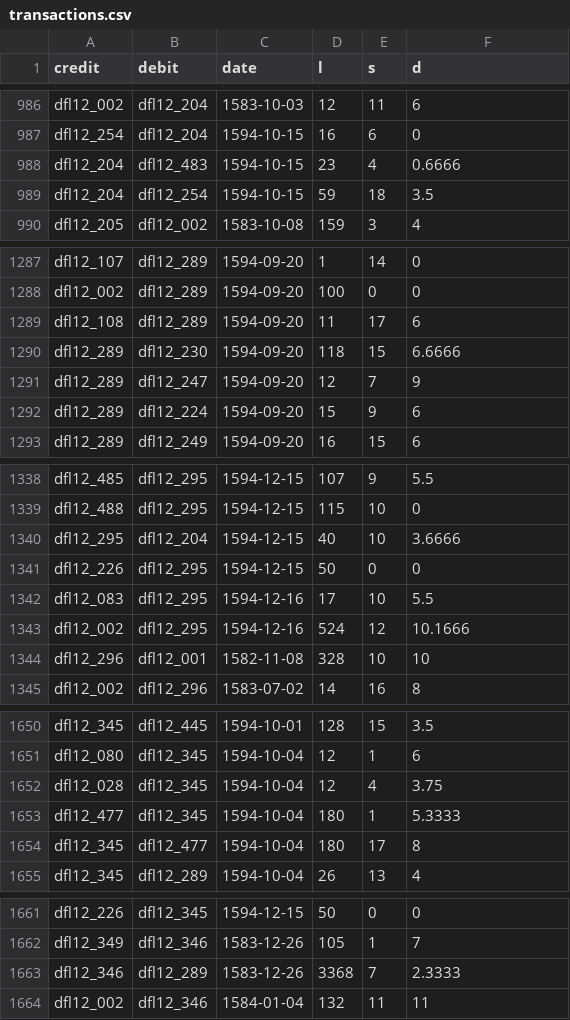
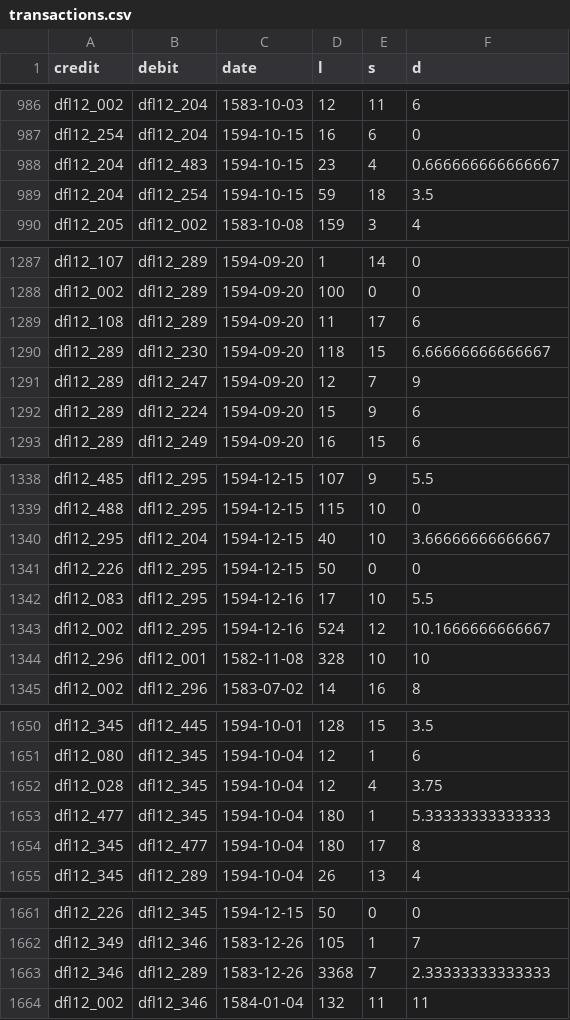
Before and after one commit to jessesadler/jdo-sterfhuis, a CSV file: data/transactions.csv, drawn as a sheet; only a part is shown, gaps mark what is left out; the diff covers the shown part only.

```diff
--- a/data/transactions.csv
+++ b/data/transactions.csv
@@ -987,3 +987,3 @@ dfl12_002,dfl12_204,1583-10-03,12,11,6
 dfl12_254,dfl12_204,1594-10-15,16,6,0
-dfl12_204,dfl12_483,1594-10-15,23,4,0.6666
+dfl12_204,dfl12_483,1594-10-15,23,4,0.666666666666667
 dfl12_204,dfl12_254,1594-10-15,59,18,3.5
@@ -1289,3 +1289,3 @@ dfl12_002,dfl12_289,1594-09-20,100,0,0
 dfl12_108,dfl12_289,1594-09-20,11,17,6
-dfl12_289,dfl12_230,1594-09-20,118,15,6.6666
+dfl12_289,dfl12_230,1594-09-20,118,15,6.66666666666667
 dfl12_289,dfl12_247,1594-09-20,12,7,9
@@ -1339,6 +1339,6 @@ dfl12_485,dfl12_295,1594-12-15,107,9,5.5
 dfl12_488,dfl12_295,1594-12-15,115,10,0
-dfl12_295,dfl12_204,1594-12-15,40,10,3.6666
+dfl12_295,dfl12_204,1594-12-15,40,10,3.66666666666667
 dfl12_226,dfl12_295,1594-12-15,50,0,0
 dfl12_083,dfl12_295,1594-12-16,17,10,5.5
-dfl12_002,dfl12_295,1594-12-16,524,12,10.1666
+dfl12_002,dfl12_295,1594-12-16,524,12,10.1666666666667
 dfl12_296,dfl12_001,1582-11-08,328,10,10
@@ -1652,3 +1652,3 @@ dfl12_080,dfl12_345,1594-10-04,12,1,6
 dfl12_028,dfl12_345,1594-10-04,12,4,3.75
-dfl12_477,dfl12_345,1594-10-04,180,1,5.3333
+dfl12_477,dfl12_345,1594-10-04,180,1,5.33333333333333
 dfl12_345,dfl12_477,1594-10-04,180,17,8
@@ -1662,3 +1662,3 @@ dfl12_226,dfl12_345,1594-12-15,50,0,0
 dfl12_349,dfl12_346,1583-12-26,105,1,7
-dfl12_346,dfl12_289,1583-12-26,3368,7,2.3333
+dfl12_346,dfl12_289,1583-12-26,3368,7,2.33333333333333
 dfl12_002,dfl12_346,1584-01-04,132,11,11
```
Also changed, not shown: 14 edited cells elsewhere in this file, data/transactions_group.csv, data/transactions_int.csv, 1 other file.
